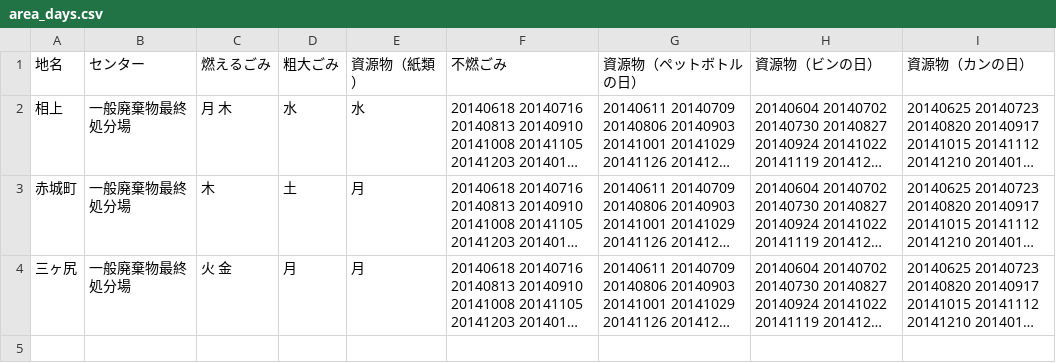
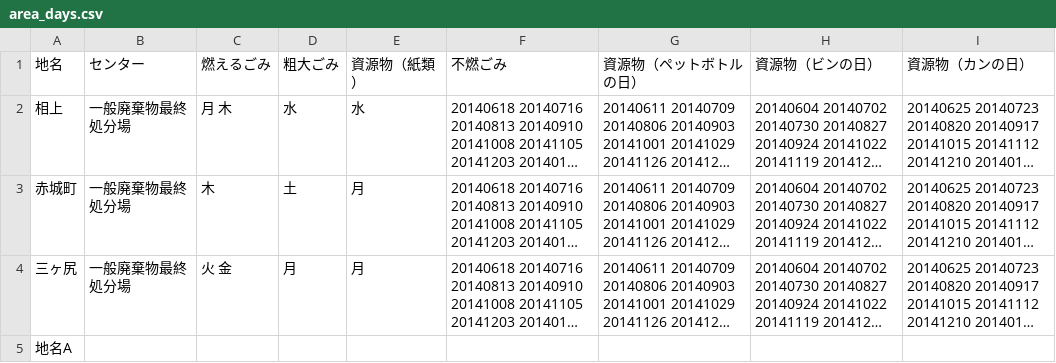
Before and after one commit to codeforkanazawa-org/5374, a CSV file: data/area_days.csv, drawn as a sheet; long unchanged cells end in …; the diff names each change by its address in the sheet, - before the commit and + after, or states it on an @@ line.

Commit message:
Update area_days.csv

```diff
--- a/data/area_days.csv
+++ b/data/area_days.csv
+row 5: 地名A
```
